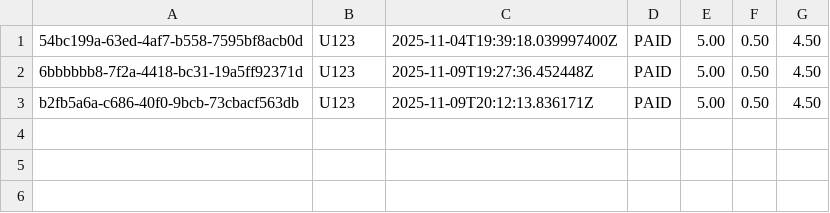
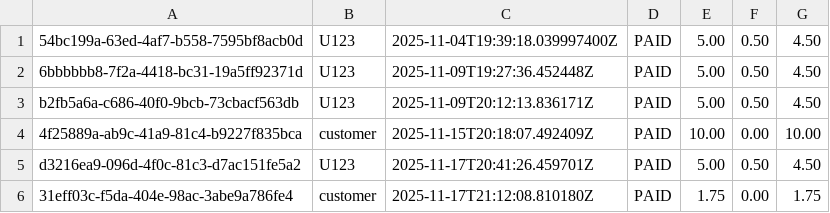
Before and after one commit to Say-re/cpsc-6119-group-project, a CSV file: src/main/java/data/orders.csv, drawn as a sheet.

```diff
--- a/src/main/java/data/orders.csv
+++ b/src/main/java/data/orders.csv
@@ -3 +3,4 @@
 b2fb5a6a-c686-40f0-9bcb-73cbacf563db,U123,2025-11-09T20:12:13.836171Z,PAID,5.00,0.50,4.50
+4f25889a-ab9c-41a9-81c4-b9227f835bca,customer,2025-11-15T20:18:07.492409Z,PAID,10.00,0.00,10.00
+d3216ea9-096d-4f0c-81c3-d7ac151fe5a2,U123,2025-11-17T20:41:26.459701Z,PAID,5.00,0.50,4.50
+31eff03c-f5da-404e-98ac-3abe9a786fe4,customer,2025-11-17T21:12:08.810180Z,PAID,1.75,0.00,1.75
```
Also changed, not shown: 9 other files.
